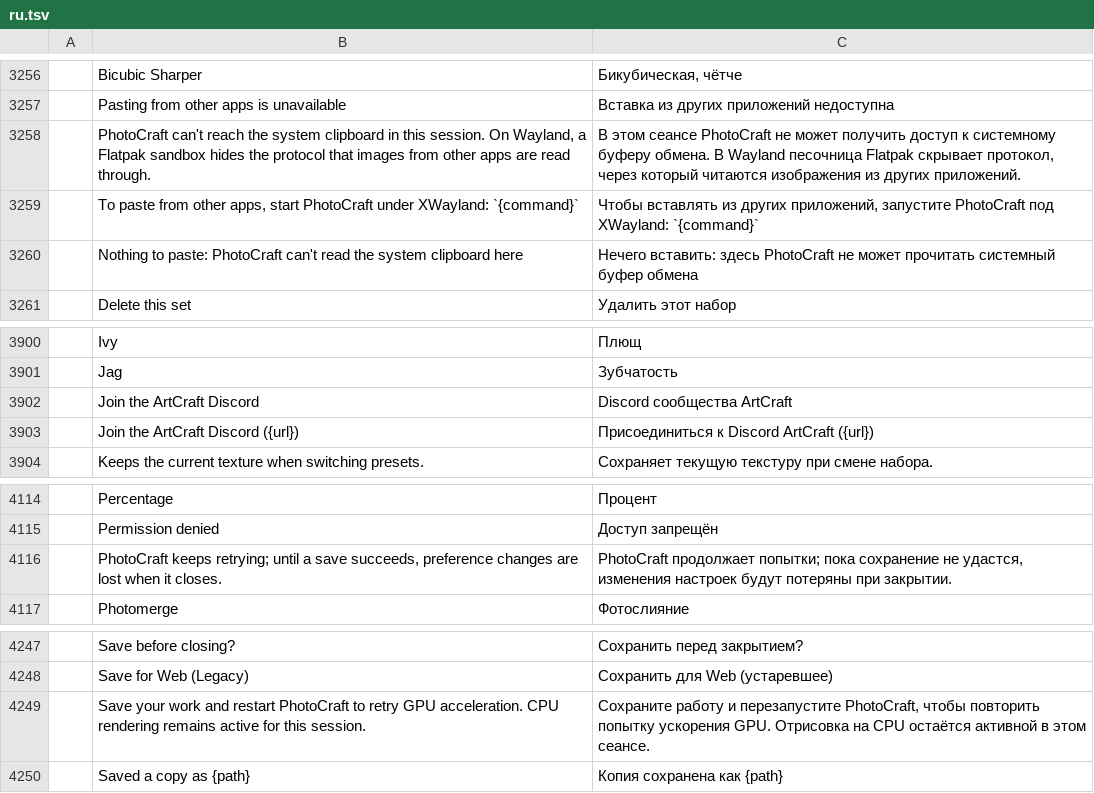
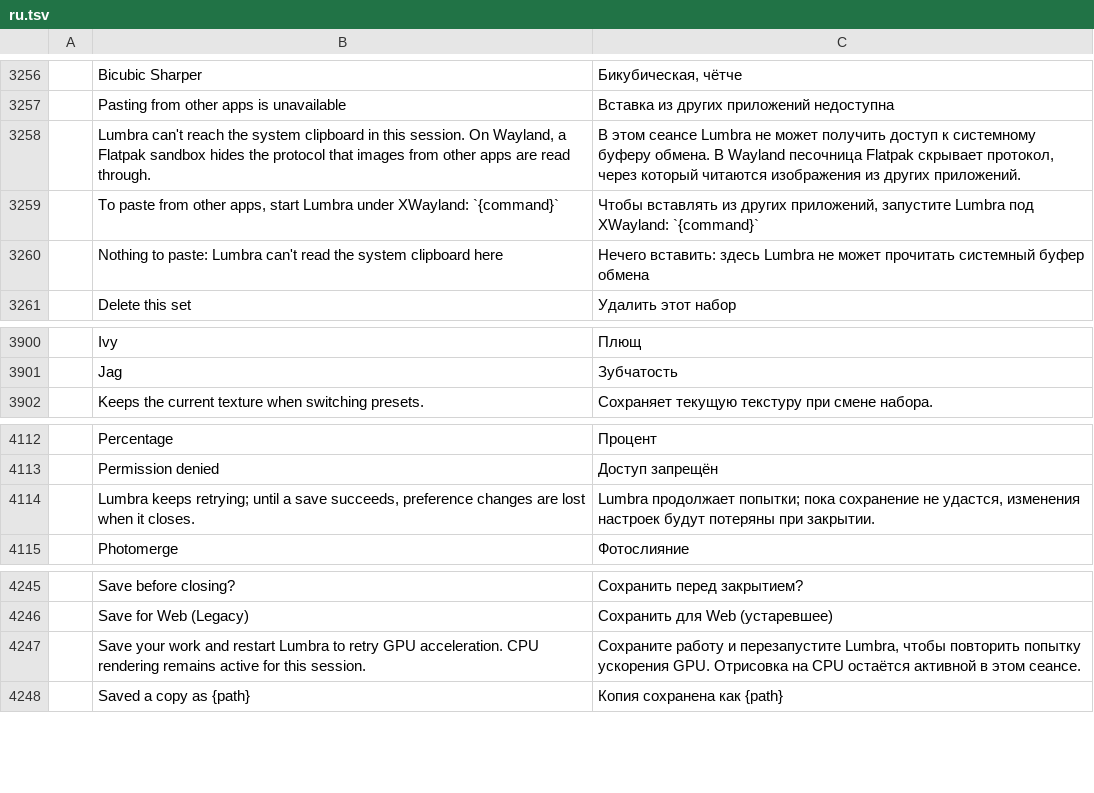
Before and after one commit to tazerty/photocraft, a TSV file: crates/ui-egui/src/i18n/ru.tsv, drawn as a sheet; only a part is shown, gaps mark what is left out; removed rows and columns are numbered as before the commit, all else as after; the diff names each change by its address in the sheet, - before the commit and + after, or states it on an @@ line.

Commit message:
EVORA-LUM-58 E1 et E10 : marques, nom affiché et coche des chaînes apparues entre v0.10.0 et v0.15.1
Chaînes neuves de l'amont relevées à la montée vers v0.15.1 (littéraux d'ui-egui hors tests,
catalogues source), traitées comme E1 (EVORA-LUM-02, 47) et E10 (EVORA-LUM-05) les traitent :
- E1, nom affiché : trois messages du presse-papiers (notices.rs : « Nothing to paste: … »,
  « … can't reach the system clipboard in this session … », « To paste from other apps, start …
  under XWayland ») et la notice des préférences illisibles (prefs_ui.rs) disent « Lumbra » ;
  les 60 entrées des trois messages dans les 20 catalogues sont renommées, clé et traduction,
  avec les formes déjà retenues par E1 (hu « a Lumbrát », tr « Lumbra'yı », sr « program
  Lumbra », nom invariable ailleurs).
- E1, clés : six entrées neuves de fr, pt-br et ru gardaient la clé de l'amont de deux messages
  que le code dit déjà avec « Lumbra » depuis E1 (« … keeps retrying; until a save succeeds … »,
  « Save your work and restart … to retry GPU acceleration … ») : clé et traduction renommées,
  sans quoi ces langues retombaient sur l'anglais. Contrôle : plus aucune clé « PhotoCraft » dont
  le code porte la forme « Lumbra » (4 clés orphelines de l'amont restent, sans chaîne au code).
- E1, marques : « Join the ArtCraft Discord » et « Join the ArtCraft Discord ({url}) », entrées
  neuves de fr et ru sans chaîne dans le code, retirées ; « ArtCraft » ôté de l'en-tête du
  catalogue hindi, neuf en v0.15.1 (523 entrées, aucune de marque ni de thème). Catalogues
  source : 0 « ArtCraft », 0 « getartcraft », 0 « discord » sans casse.
- E10 : la coche des onglets en débordement (tab_strip.rs) passe de U+2714, point de code émoji
  absent d'Inter (refusé par la porte des littéraux du code), à U+2713, comme les menus.
- Tests de l'amont qui lisent le titre de fenêtre renommé par E1 (panels.rs) et le message du
  presse-papiers (notices.rs) : « Lumbra ».

Les messages des crates moteur (L0-L5) qui citent « PhotoCraft » restent inchangés (hors
périmètre E1). U+26A0 (« ⚠ {n} », prefs_ui.rs, neuf) est dessiné par Inter : admis par la
porte, consigné. Aucun code compilé ni exécuté en local.

(cherry picked from commit b554e3cca1561c3b2961ca10a4ba81d49a95d41d)

```diff
--- a/crates/ui-egui/src/i18n/ru.tsv
+++ b/crates/ui-egui/src/i18n/ru.tsv
-B3258: PhotoCraft can't reach…
+B3258: Lumbra can't reach…
-C3258: …этом сеансе PhotoCraft не может…
+C3258: …этом сеансе Lumbra не может…
-B3259: …apps, start PhotoCraft under XWayland:…
+B3259: …apps, start Lumbra under XWayland:…
-C3259: …приложений, запустите PhotoCraft под XWayland:…
+C3259: …приложений, запустите Lumbra под XWayland:…
-B3260: …to paste: PhotoCraft can't read…
+B3260: …to paste: Lumbra can't read…
-C3260: …вставить: здесь PhotoCraft не может…
+C3260: …вставить: здесь Lumbra не может…
-row 3902:  | Join the ArtCraft Discord | Discord сообщества ArtCraft
-row 3903:  | Join the ArtCraft Discord ({url}) | Присоединиться к Discord ArtCraft ({url})
-B4114: PhotoCraft keeps retrying;…
+B4114: Lumbra keeps retrying;…
-C4114: PhotoCraft продолжает попытки;…
+C4114: Lumbra продолжает попытки;…
-B4247: …and restart PhotoCraft to retry…
+B4247: …and restart Lumbra to retry…
-C4247: …и перезапустите PhotoCraft, чтобы повторить…
+C4247: …и перезапустите Lumbra, чтобы повторить…
```
Also changed, not shown: crates/ui-egui/src/i18n/cs.tsv, crates/ui-egui/src/i18n/de.tsv, 22 other files.
